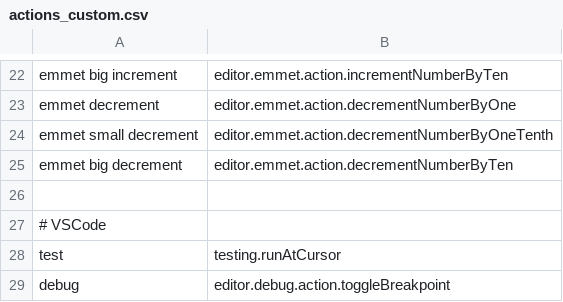
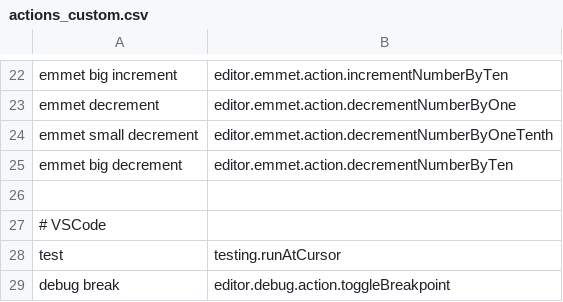
Before and after one commit to jaresty/mac-dotfiles, a CSV file: cursorless-settings/experimental/actions_custom.csv, drawn as a sheet; only a part is shown, gaps mark what is left out.

Commit message:
namespace debug break

```diff
--- a/cursorless-settings/experimental/actions_custom.csv
+++ b/cursorless-settings/experimental/actions_custom.csv
@@ -28,2 +28,2 @@ emmet big decrement, editor.emmet.action.decrementNumberByTen
 test, testing.runAtCursor
-debug, editor.debug.action.toggleBreakpoint
+debug break, editor.debug.action.toggleBreakpoint
```
